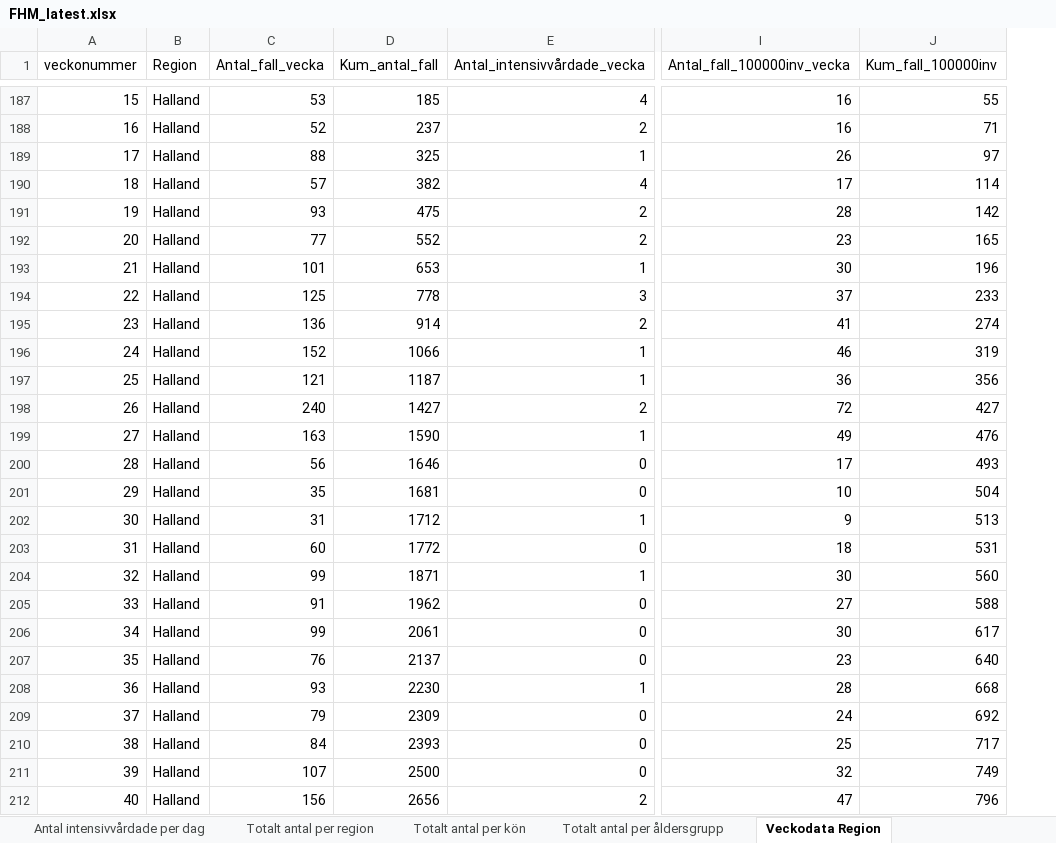
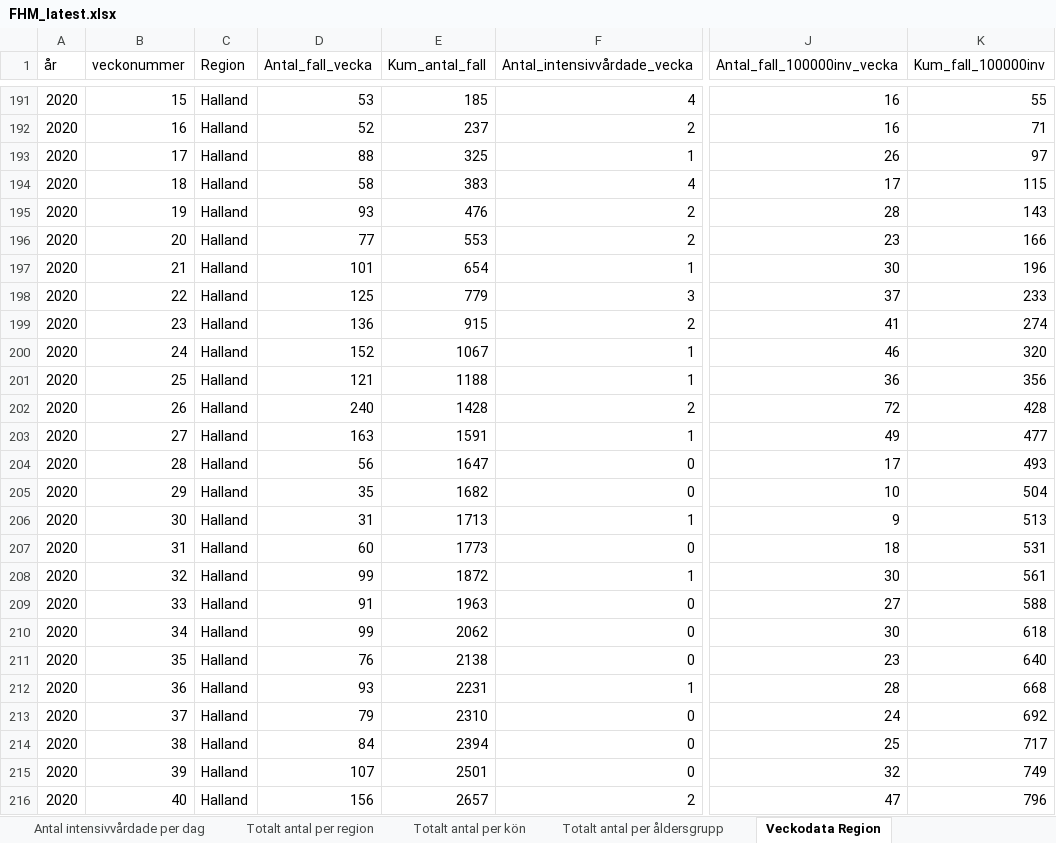
Before and after one commit to adamaltmejd/sse_cern, an Excel workbook: data/FHM/FHM_latest.xlsx, sheet Veckodata Region, drawn as a sheet; only a part is shown, gaps mark what is left out; values as stored, in another font and other column widths than the file's, no borders; addresses are those after the commit; the diff covers the shown part only; the diff names each change by its address in the sheet, - before the commit and + after, or states it on an @@ line.

```diff
--- a/data/FHM/FHM_latest.xlsx (sheet Veckodata Region)
+++ b/data/FHM/FHM_latest.xlsx (sheet Veckodata Region)
+column A (år), rows 191-216: all 2020
-D194 (Antal_fall_vecka): 57
+D194 (Antal_fall_vecka): 58
-E194 (Kum_antal_fall): 382
+E194 (Kum_antal_fall): 383
-K194 (Kum_fall_100000inv): 114
+K194 (Kum_fall_100000inv): 115
-E195 (Kum_antal_fall): 475
+E195 (Kum_antal_fall): 476
-K195 (Kum_fall_100000inv): 142
+K195 (Kum_fall_100000inv): 143
-E196 (Kum_antal_fall): 552
+E196 (Kum_antal_fall): 553
-K196 (Kum_fall_100000inv): 165
+K196 (Kum_fall_100000inv): 166
-E197 (Kum_antal_fall): 653
+E197 (Kum_antal_fall): 654
-E198 (Kum_antal_fall): 778
+E198 (Kum_antal_fall): 779
-E199 (Kum_antal_fall): 914
+E199 (Kum_antal_fall): 915
-E200 (Kum_antal_fall): 1066
+E200 (Kum_antal_fall): 1067
-K200 (Kum_fall_100000inv): 319
+K200 (Kum_fall_100000inv): 320
-E201 (Kum_antal_fall): 1187
+E201 (Kum_antal_fall): 1188
-E202 (Kum_antal_fall): 1427
+E202 (Kum_antal_fall): 1428
-K202 (Kum_fall_100000inv): 427
+K202 (Kum_fall_100000inv): 428
-E203 (Kum_antal_fall): 1590
+E203 (Kum_antal_fall): 1591
-K203 (Kum_fall_100000inv): 476
+K203 (Kum_fall_100000inv): 477
-E204 (Kum_antal_fall): 1646
+E204 (Kum_antal_fall): 1647
-E205 (Kum_antal_fall): 1681
+E205 (Kum_antal_fall): 1682
-E206 (Kum_antal_fall): 1712
+E206 (Kum_antal_fall): 1713
-E207 (Kum_antal_fall): 1772
+E207 (Kum_antal_fall): 1773
-E208 (Kum_antal_fall): 1871
+E208 (Kum_antal_fall): 1872
-K208 (Kum_fall_100000inv): 560
+K208 (Kum_fall_100000inv): 561
-E209 (Kum_antal_fall): 1962
+E209 (Kum_antal_fall): 1963
-E210 (Kum_antal_fall): 2061
+E210 (Kum_antal_fall): 2062
-K210 (Kum_fall_100000inv): 617
+K210 (Kum_fall_100000inv): 618
-E211 (Kum_antal_fall): 2137
+E211 (Kum_antal_fall): 2138
-E212 (Kum_antal_fall): 2230
+E212 (Kum_antal_fall): 2231
-E213 (Kum_antal_fall): 2309
+E213 (Kum_antal_fall): 2310
-E214 (Kum_antal_fall): 2393
+E214 (Kum_antal_fall): 2394
-E215 (Kum_antal_fall): 2500
+E215 (Kum_antal_fall): 2501
-E216 (Kum_antal_fall): 2656
+E216 (Kum_antal_fall): 2657
```
Also changed, not shown: 21 added rows and 334 edited cells elsewhere in this sheet, sheet Veckodata Kommun_stadsdel, sheet Antal per dag region, sheet Totalt antal per region, sheet Totalt antal per åldersgrupp, sheet Antal avlidna per dag, sheet Antal intensivvårdade per dag, 1 more sheet, other sheet tabs, 1 other file.
